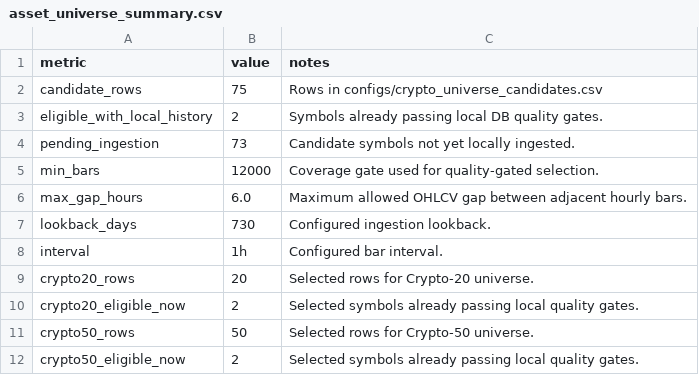
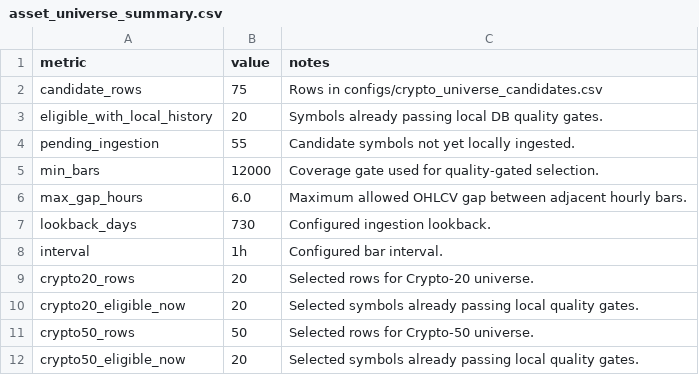
Before and after one commit to Saraid10/adaptive-alpha-lab, a CSV file: models/asset_universe_summary.csv, drawn as a sheet.

```diff
--- a/models/asset_universe_summary.csv
+++ b/models/asset_universe_summary.csv
@@ -2,4 +2,4 @@ metric,value,notes
 candidate_rows,75,Rows in configs/crypto_universe_candidates.csv
-eligible_with_local_history,2,Symbols already passing local DB quality gates.
-pending_ingestion,73,Candidate symbols not yet locally ingested.
+eligible_with_local_history,20,Symbols already passing local DB quality gates.
+pending_ingestion,55,Candidate symbols not yet locally ingested.
 min_bars,12000,Coverage gate used for quality-gated selection.
@@ -9,4 +9,4 @@ interval,1h,Configured bar interval.
 crypto20_rows,20,Selected rows for Crypto-20 universe.
-crypto20_eligible_now,2,Selected symbols already passing local quality gates.
+crypto20_eligible_now,20,Selected symbols already passing local quality gates.
 crypto50_rows,50,Selected rows for Crypto-50 universe.
-crypto50_eligible_now,2,Selected symbols already passing local quality gates.
+crypto50_eligible_now,20,Selected symbols already passing local quality gates.
```
Also changed, not shown: models/asset_universe_candidates_scored.csv, models/asset_universe_crypto20.csv, 20 other files.
